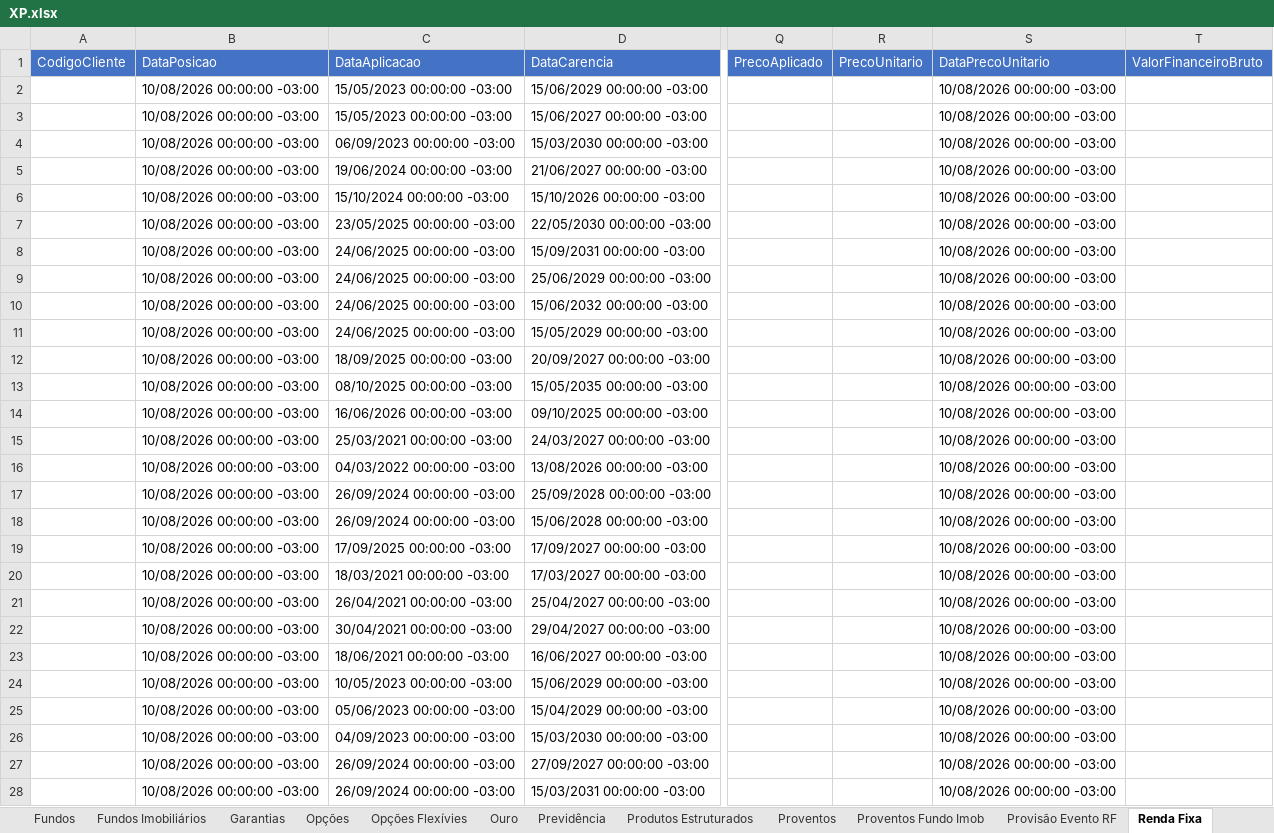
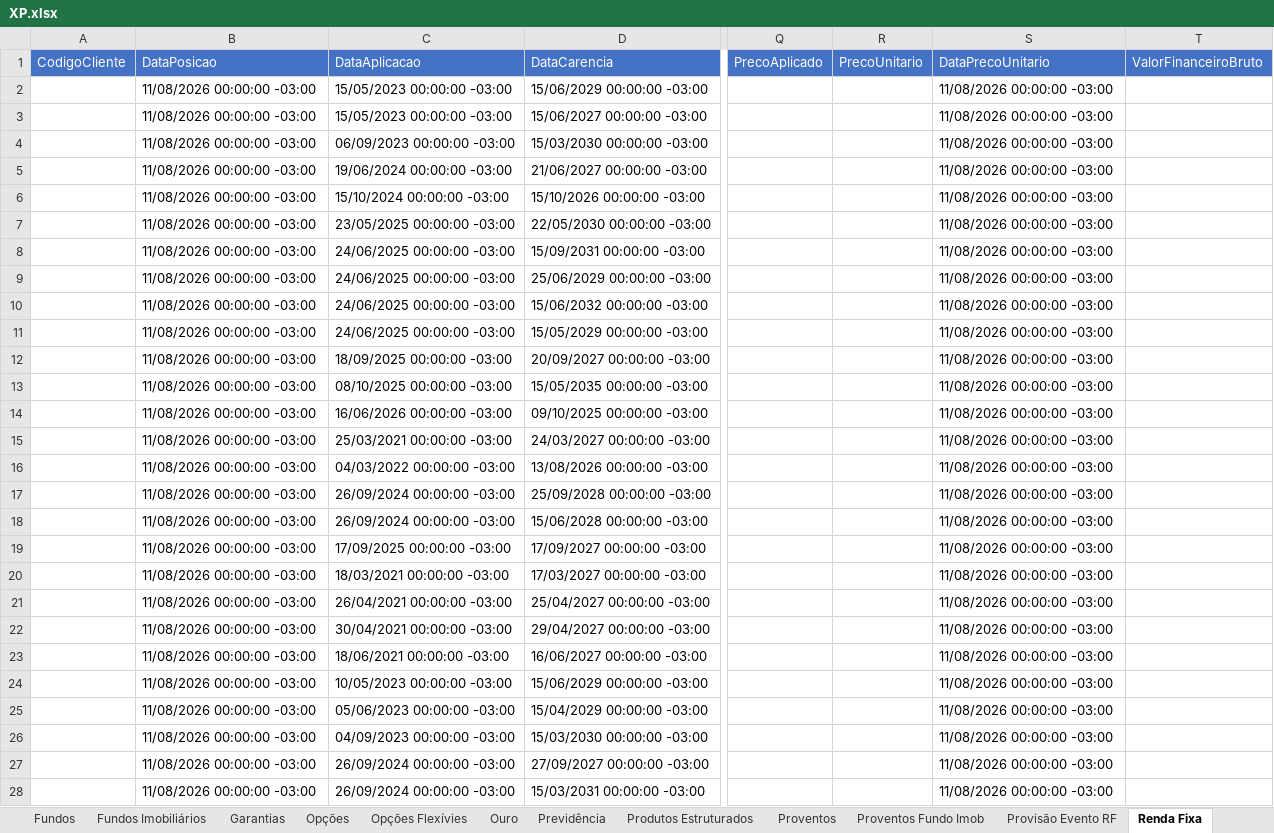
Before and after one commit to AloacaoMWealth/alocationmwealth, an Excel workbook: posicoes/XP.xlsx, sheet Renda Fixa, drawn as a sheet; only a part is shown, gaps mark what is left out; values as stored, in another font and other column widths than the file's, no borders; the diff covers the shown part only; the diff names each change by its address in the sheet, - before the commit and + after, or states it on an @@ line.

```diff
--- a/posicoes/XP.xlsx (sheet Renda Fixa)
+++ b/posicoes/XP.xlsx (sheet Renda Fixa)
-B2:B28 (DataPosicao): 10/08/2026 00:00:00 -03:00
+B2:B28 (DataPosicao): 11/08/2026 00:00:00 -03:00
-S2:S28 (DataPrecoUnitario): 10/08/2026 00:00:00 -03:00
+S2:S28 (DataPrecoUnitario): 11/08/2026 00:00:00 -03:00
```
Also changed, not shown: 644 edited cells elsewhere in this sheet, sheet Fundos, sheet Financeiro, sheet Proventos Fundo Imob, sheet Previdência, sheet Tesouro Direto, sheet Fundos Imobiliários, 4 more sheets, posicoes/BTG.xlsx, 1 other file.
